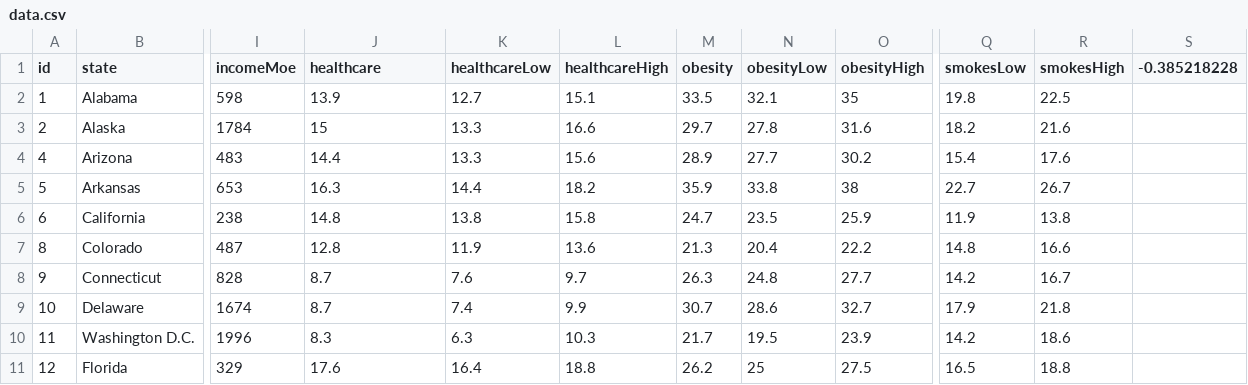
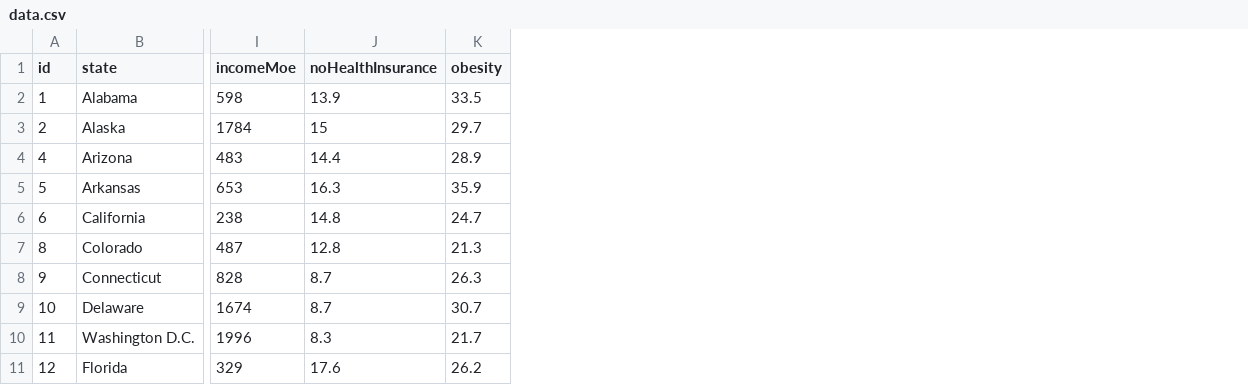
Before and after one commit to PGGokhale/D3-Visualizations, a CSV file: assets/data/data.csv, drawn as a sheet; only a part is shown, gaps mark what is left out; the diff names each change by its address in the sheet, - before the commit and + after, or states it on an @@ line.

```diff
--- a/assets/data/data.csv
+++ b/assets/data/data.csv
-column K (healthcareLow), rows 2-11: 12.7 | 13.3 | 13.3 | 14.4 | 13.8 | 11.9 | 7.6 | 7.4 | 6.3 | 16.4
-column L (healthcareHigh), rows 2-11: 15.1 | 16.6 | 15.6 | 18.2 | 15.8 | 13.6 | 9.7 | 9.9 | 10.3 | 18.8
-column N (obesityLow), rows 2-11: 32.1 | 27.8 | 27.7 | 33.8 | 23.5 | 20.4 | 24.8 | 28.6 | 19.5 | 25
-column O (obesityHigh), rows 2-11: 35 | 31.6 | 30.2 | 38 | 25.9 | 22.2 | 27.7 | 32.7 | 23.9 | 27.5
-column Q (smokesLow), rows 2-11: 19.8 | 18.2 | 15.4 | 22.7 | 11.9 | 14.8 | 14.2 | 17.9 | 14.2 | 16.5
-column R (smokesHigh), rows 2-11: 22.5 | 21.6 | 17.6 | 26.7 | 13.8 | 16.6 | 16.7 | 21.8 | 18.6 | 18.8
-column S (-0.385218228), empty
-J1: healthcare
+J1: noHealthInsurance
```
Also changed, not shown: 4 other files.
